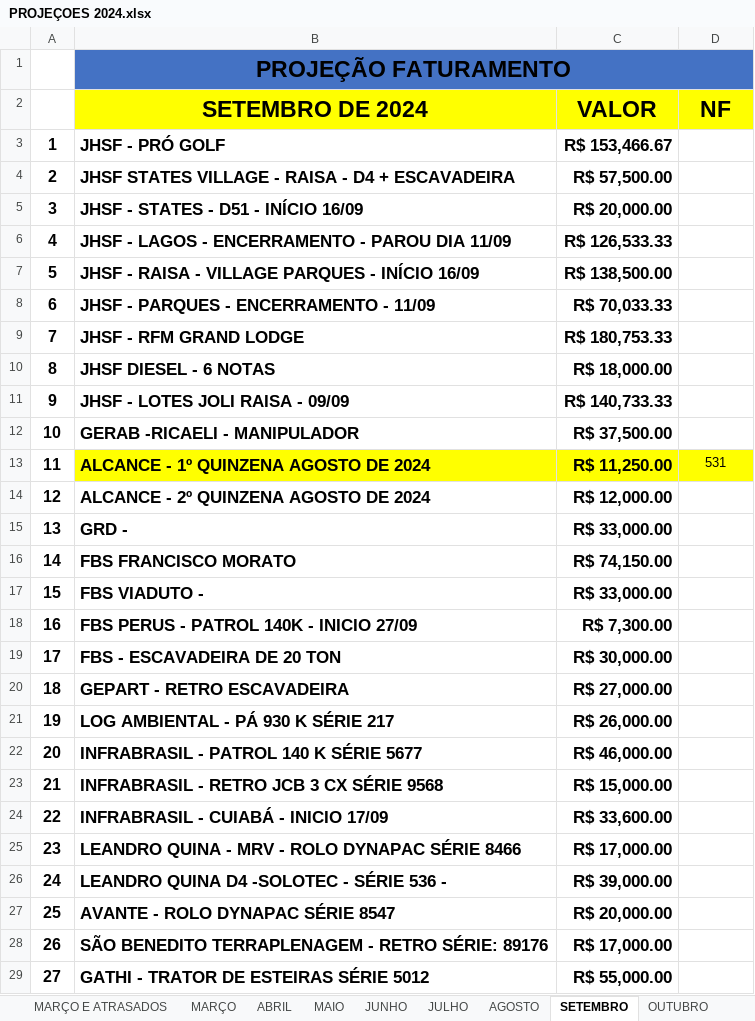
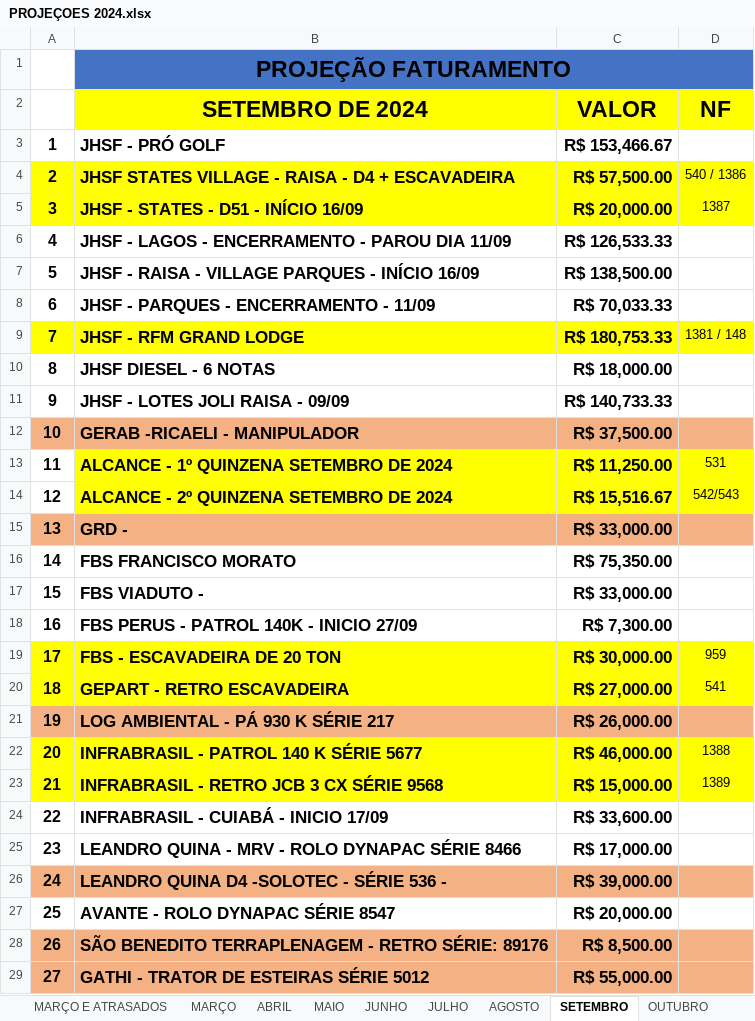
Before and after one commit to CamaconConstrucoes/Projecoes, an Excel workbook: PROJEÇOES 2024.xlsx, sheet SETEMBRO, drawn as a sheet; only a part is shown; values as stored, in another font and other column widths than the file's, no borders; removed rows and columns are numbered as before the commit, all else as after; the diff covers the shown part only; the diff names each change by its address in the sheet, - before the commit and + after, or states it on an @@ line.

```diff
--- a/PROJEÇOES 2024.xlsx (sheet SETEMBRO)
+++ b/PROJEÇOES 2024.xlsx (sheet SETEMBRO)
-A4:D5 fill: none
+A4:D5 fill: #FFFF00
-D4 (NF): (empty)
+D4 (NF): 540 / 1386
-D5 (NF): (empty)
+D5 (NF): 1387
-A9:D9 fill: none
+A9:D9 fill: #FFFF00
-D9 (NF): (empty)
+D9 (NF): 1381 / 148
-A12:D12 fill: none
+A12:D12 fill: #F4B183
-B13 (SETEMBRO DE 2024): ALCANCE - 1º QUINZENA AGOSTO DE 2024
+B13 (SETEMBRO DE 2024): ALCANCE - 1º QUINZENA SETEMBRO DE 2024
-row 14: 12 | ALCANCE - 2º QUINZENA AGOSTO DE 2024 | R$ 12,000.00
+row 14: 12 | ALCANCE - 2º QUINZENA SETEMBRO DE 2024 | R$ 15,516.67 | 542/543
-A15:D15 fill: none
+A15:D15 fill: #F4B183
-C16 (VALOR): R$ 74,150.00
+C16 (VALOR): R$ 75,350.00
-A19:D20 fill: none
+A19:D20 fill: #FFFF00
-D19 (NF): (empty)
+D19 (NF): 959
-D20 (NF): (empty)
+D20 (NF): 541
-A21:D21 fill: none
+A21:D21 fill: #F4B183
-A22:D23 fill: none
+A22:D23 fill: #FFFF00
-D22 (NF): (empty)
+D22 (NF): 1388
-D23 (NF): (empty)
+D23 (NF): 1389
-A26:D26 fill: none
+A26:D26 fill: #F4B183
-A28:D29 fill: none
+A28:D29 fill: #F4B183
-C28 (VALOR): R$ 17,000.00
+C28 (VALOR): R$ 8,500.00
```
Also changed, not shown: 20 added rows, 24 removed rows, 6 edited cells, cell formats, merged cells and row numbers in column A elsewhere in this sheet, sheet AGOSTO, sheet OUTUBRO, sheet JULHO, formulas that keep their value.
